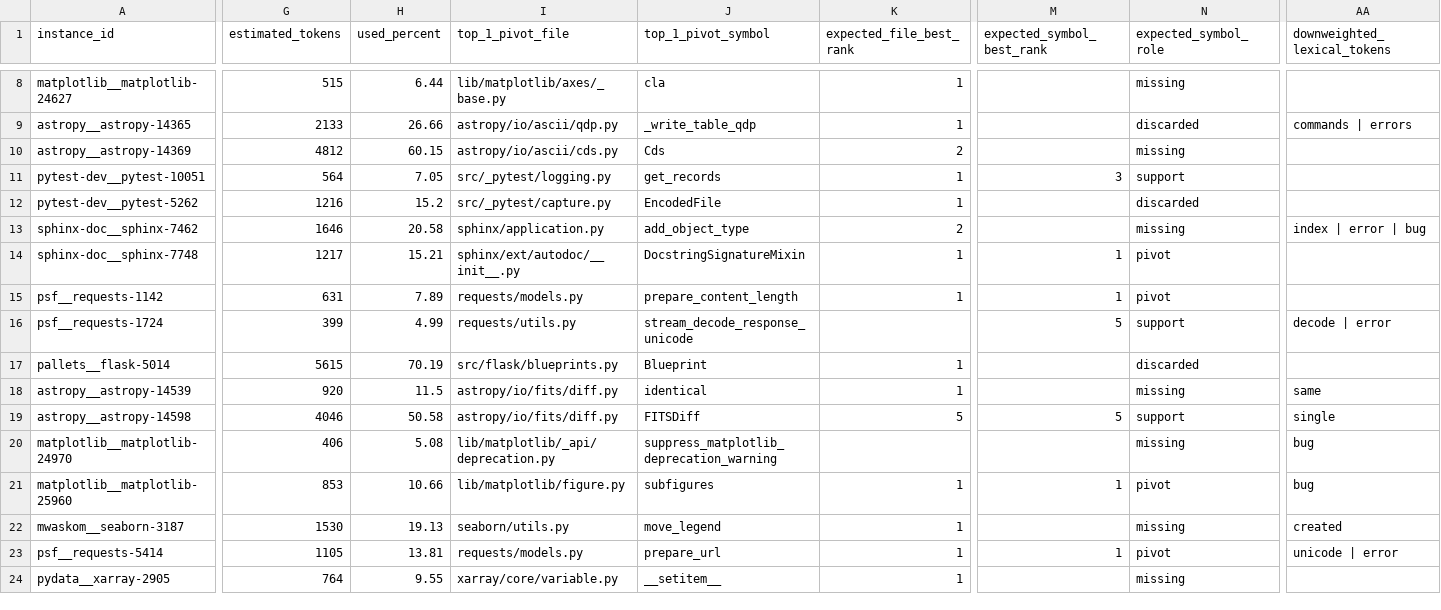
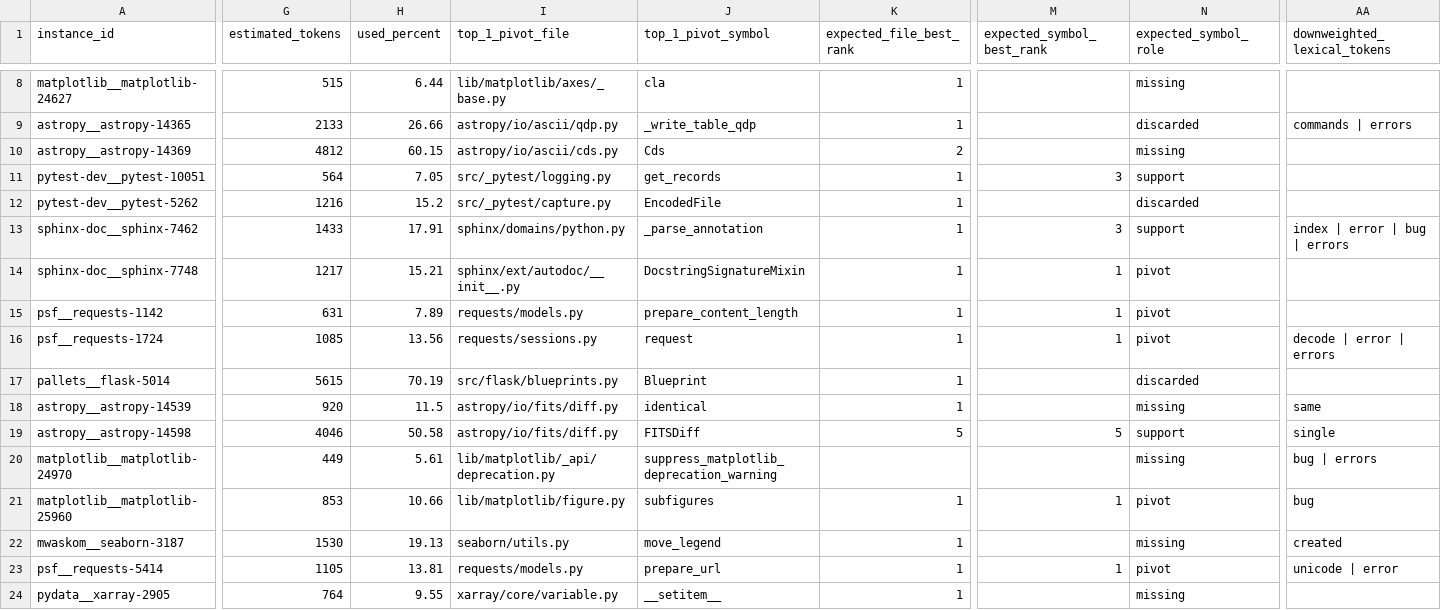
Before and after one commit to calvinp0/vtrace, a CSV file: benchmarks/stage5_vexp_swe_bench_smoke/results/stage5_retrieval_eval_cross_repo_30.csv, drawn as a sheet; only a part is shown, gaps mark what is left out; the diff covers the shown part only; the diff names each change by its address in the sheet, - before the commit and + after, or states it on an @@ line.

Commit message:
Refresh retrieval baselines for structured task derivation

```diff
--- a/benchmarks/stage5_vexp_swe_bench_smoke/results/stage5_retrieval_eval_cross_repo_30.csv
+++ b/benchmarks/stage5_vexp_swe_bench_smoke/results/stage5_retrieval_eval_cross_repo_30.csv
-G13 (estimated_tokens): 1646
+G13 (estimated_tokens): 1433
-H13 (used_percent): 20.58
+H13 (used_percent): 17.91
-I13 (top_1_pivot_file): sphinx/application.py
+I13 (top_1_pivot_file): sphinx/domains/python.py
-J13 (top_1_pivot_symbol): add_object_type
+J13 (top_1_pivot_symbol): _parse_annotation
-K13 (expected_file_best_rank): 2
+K13 (expected_file_best_rank): 1
-M13 (expected_symbol_best_rank): (empty)
+M13 (expected_symbol_best_rank): 3
-N13 (expected_symbol_role): missing
+N13 (expected_symbol_role): support
-AA13 (downweighted_lexical_tokens): index | error | bug
+AA13 (downweighted_lexical_tokens): index | error | bug | errors
-G16 (estimated_tokens): 399
+G16 (estimated_tokens): 1085
-H16 (used_percent): 4.99
+H16 (used_percent): 13.56
-I16 (top_1_pivot_file): requests/utils.py
+I16 (top_1_pivot_file): requests/sessions.py
-J16 (top_1_pivot_symbol): stream_decode_response_unicode
+J16 (top_1_pivot_symbol): request
-K16 (expected_file_best_rank): (empty)
+K16 (expected_file_best_rank): 1
-M16 (expected_symbol_best_rank): 5
+M16 (expected_symbol_best_rank): 1
-N16 (expected_symbol_role): support
+N16 (expected_symbol_role): pivot
-AA16 (downweighted_lexical_tokens): decode | error
+AA16 (downweighted_lexical_tokens): decode | error | errors
-G20 (estimated_tokens): 406
+G20 (estimated_tokens): 449
-H20 (used_percent): 5.08
+H20 (used_percent): 5.61
-AA20 (downweighted_lexical_tokens): bug
+AA20 (downweighted_lexical_tokens): bug | errors
```
Also changed, not shown: 78 edited cells elsewhere in this file, benchmarks/stage5_vexp_swe_bench_smoke/results/stage5_retrieval_eval_expanded.csv, 8 other files.
